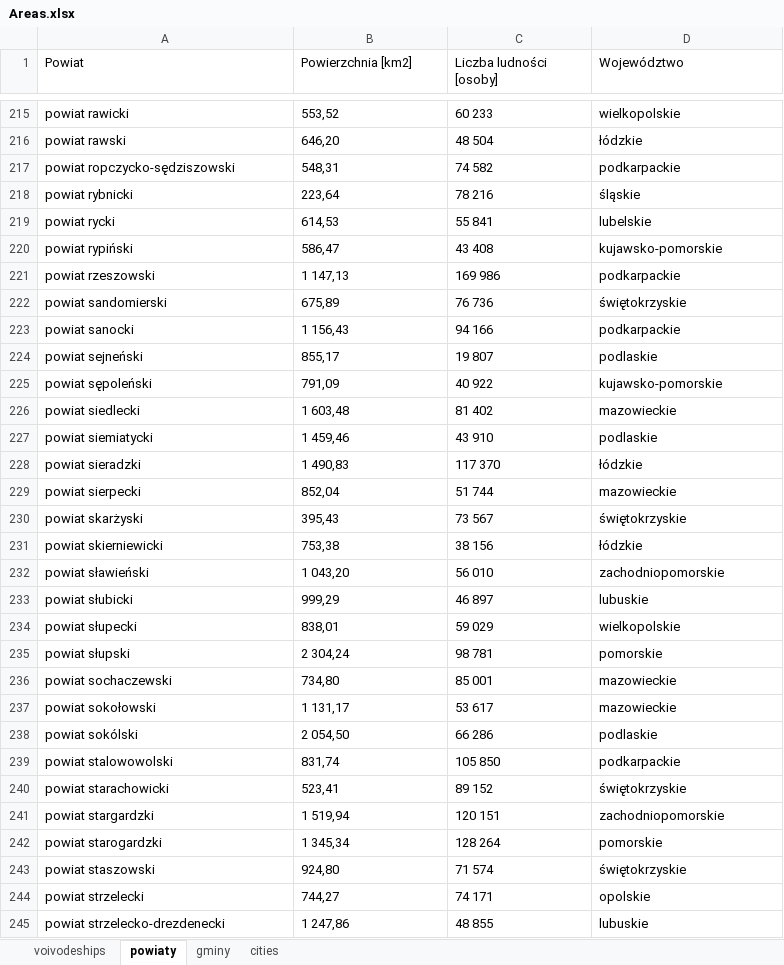
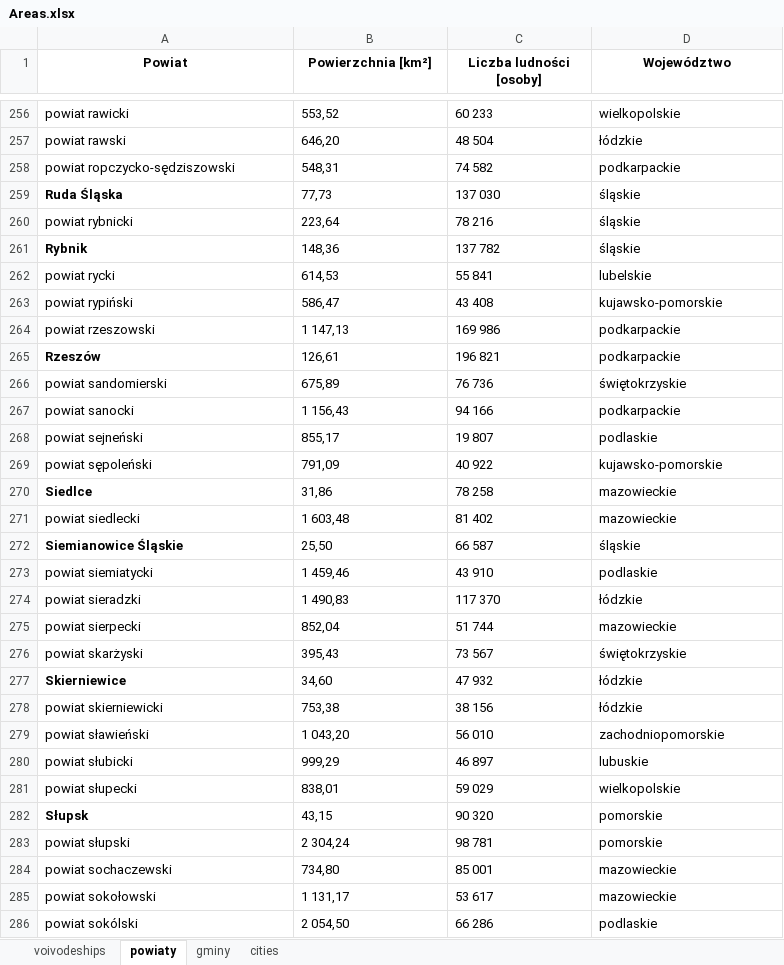
Before and after one commit to Hoinkas/DeafPolandStatistics, an Excel workbook: Excels/Areas.xlsx, sheet powiaty, drawn as a sheet; only a part is shown, gaps mark what is left out; the shorter side is filled out with more unchanged rows; values as stored, in another font and other column widths than the file's, no borders; the diff covers the shown part only; the diff names each change by its address in the sheet, - before the commit and + after, or states it on an @@ line.

```diff
--- a/Excels/Areas.xlsx (sheet powiaty)
+++ b/Excels/Areas.xlsx (sheet powiaty)
@@ A1:D1 bold: off → on, alignment: left → center @@
-B1: Powierzchnia [km2]
+B1: Powierzchnia [km²]
+row 259: Ruda Śląska | 77,73 | 137 030 | śląskie
+row 261: Rybnik | 148,36 | 137 782 | śląskie
+row 265: Rzeszów | 126,61 | 196 821 | podkarpackie
+row 270: Siedlce | 31,86 | 78 258 | mazowieckie
+row 272: Siemianowice Śląskie | 25,50 | 66 587 | śląskie
+row 277: Skierniewice | 34,60 | 47 932 | łódzkie
+row 282: Słupsk | 43,15 | 90 320 | pomorskie
```
Also changed, not shown: 59 added rows elsewhere in this sheet, sheet gminy.
